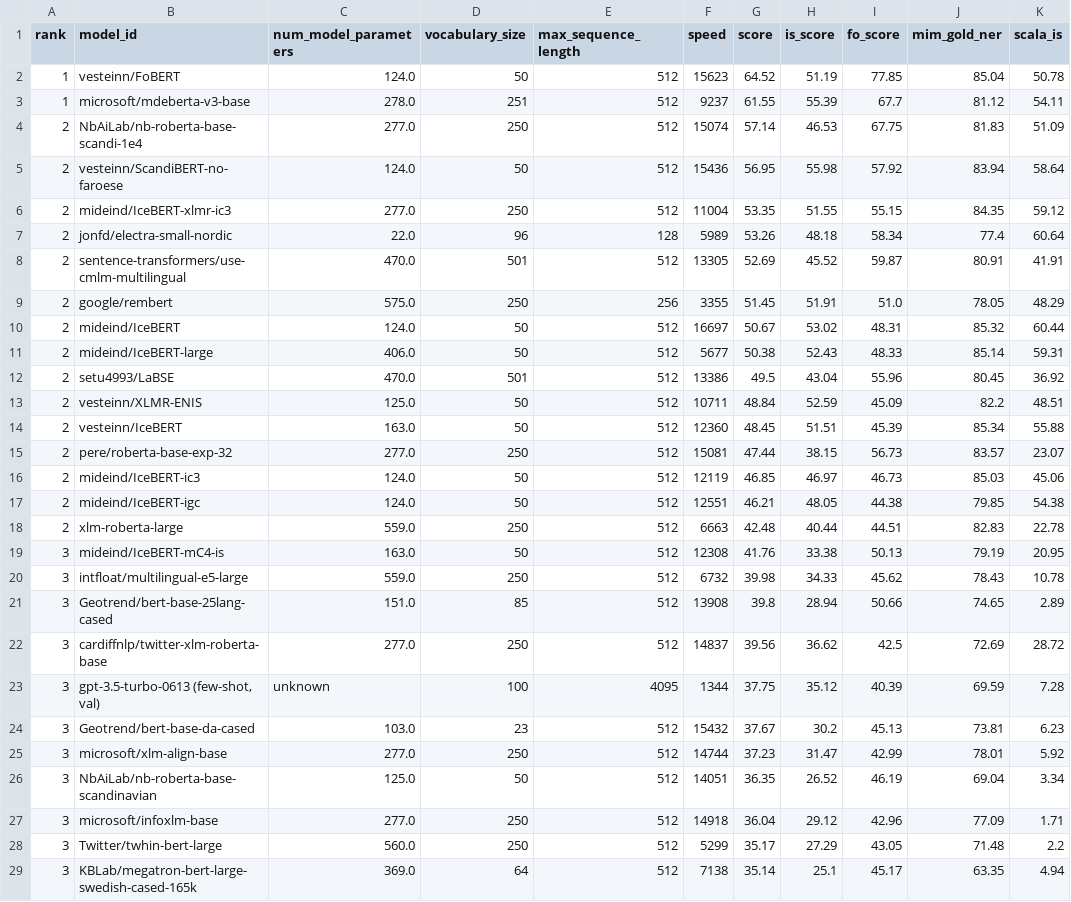
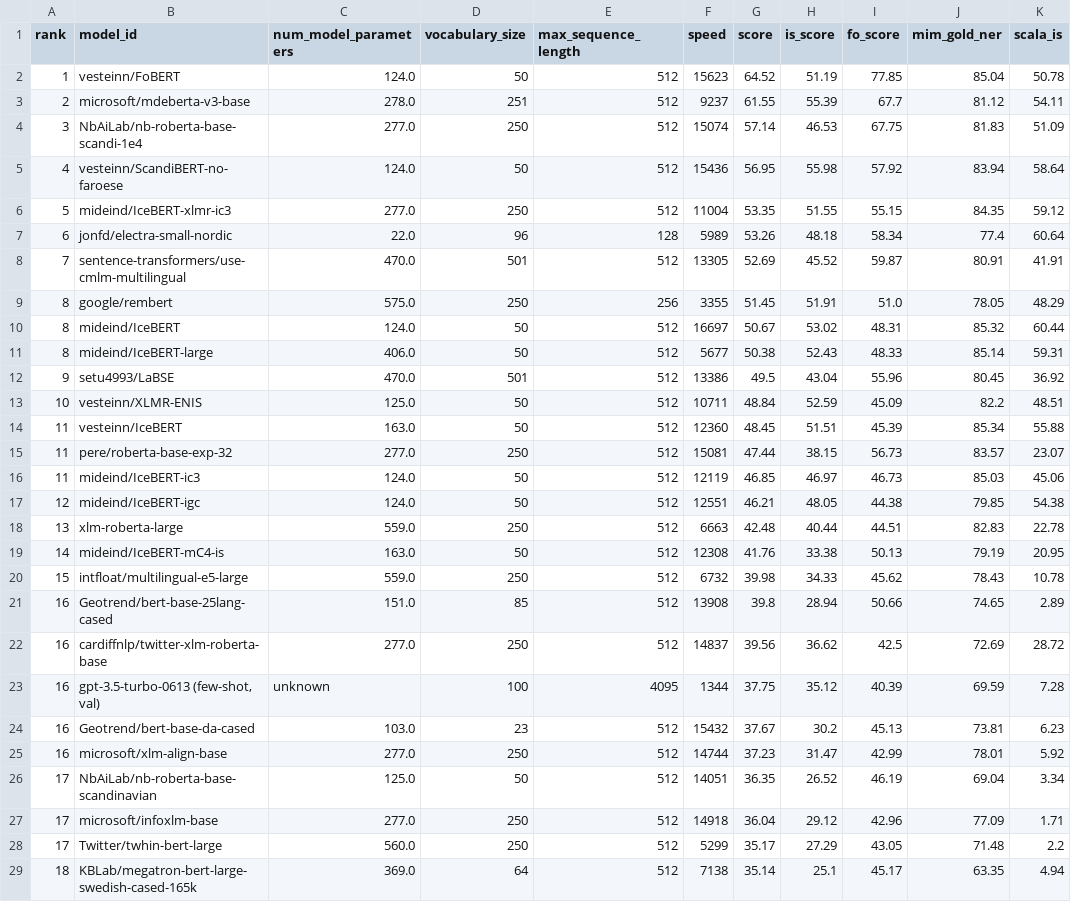
Before and after one commit to ScandEval/scandeval.github.io, a CSV file: insular-scandinavian-nlu.csv, drawn as a sheet; only a part is shown; the diff covers the shown part only; the diff names each change by its address in the sheet, - before the commit and + after, or states it on an @@ line.

Commit message:
feat: Update the rank computation, now using an experimental nested t-test

```diff
--- a/insular-scandinavian-nlu.csv
+++ b/insular-scandinavian-nlu.csv
-A3 (rank): 1
+A3 (rank): 2
-A4 (rank): 2
+A4 (rank): 3
-A5 (rank): 2
+A5 (rank): 4
-A6 (rank): 2
+A6 (rank): 5
-A7 (rank): 2
+A7 (rank): 6
-A8 (rank): 2
+A8 (rank): 7
-A9:A11 (rank): 2
+A9:A11 (rank): 8
-A12 (rank): 2
+A12 (rank): 9
-A13 (rank): 2
+A13 (rank): 10
-A14:A16 (rank): 2
+A14:A16 (rank): 11
-A17 (rank): 2
+A17 (rank): 12
-A18 (rank): 2
+A18 (rank): 13
-A19 (rank): 3
+A19 (rank): 14
-A20 (rank): 3
+A20 (rank): 15
-A21:A25 (rank): 3
+A21:A25 (rank): 16
-A26:A28 (rank): 3
+A26:A28 (rank): 17
-A29 (rank): 3
+A29 (rank): 18
```
Also changed, not shown: 35 edited cells elsewhere in this file, dutch-nlu.csv, english-nlu.csv, 16 other files.
